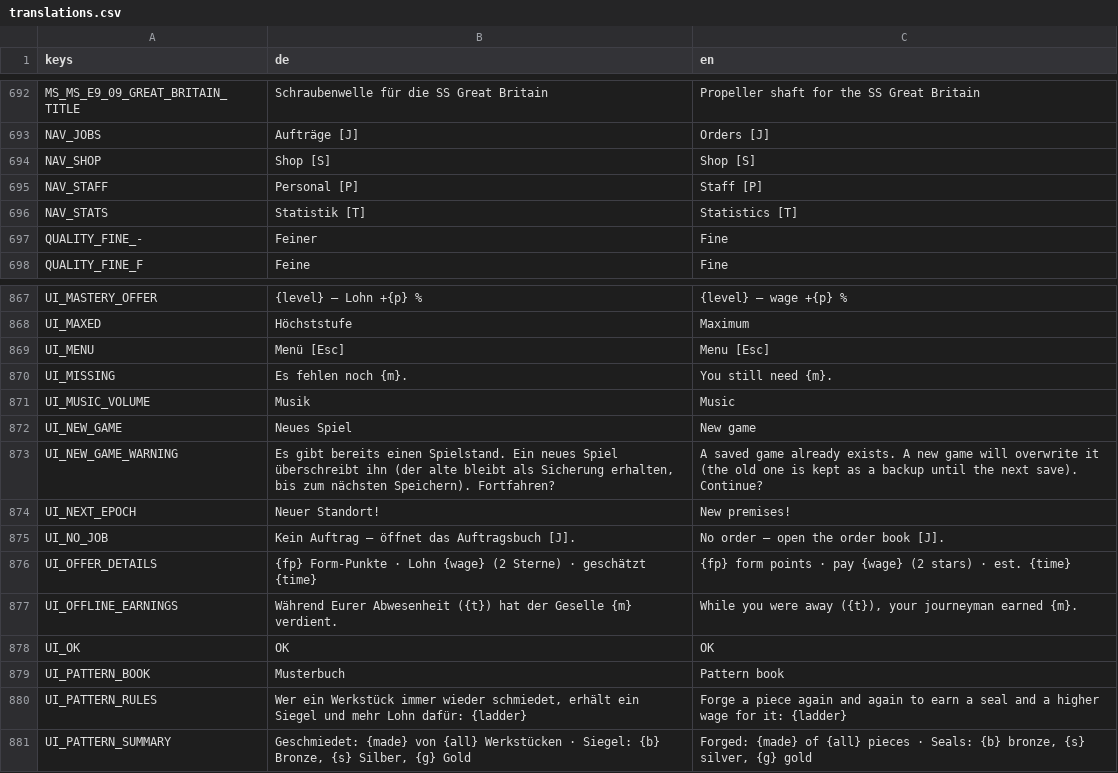
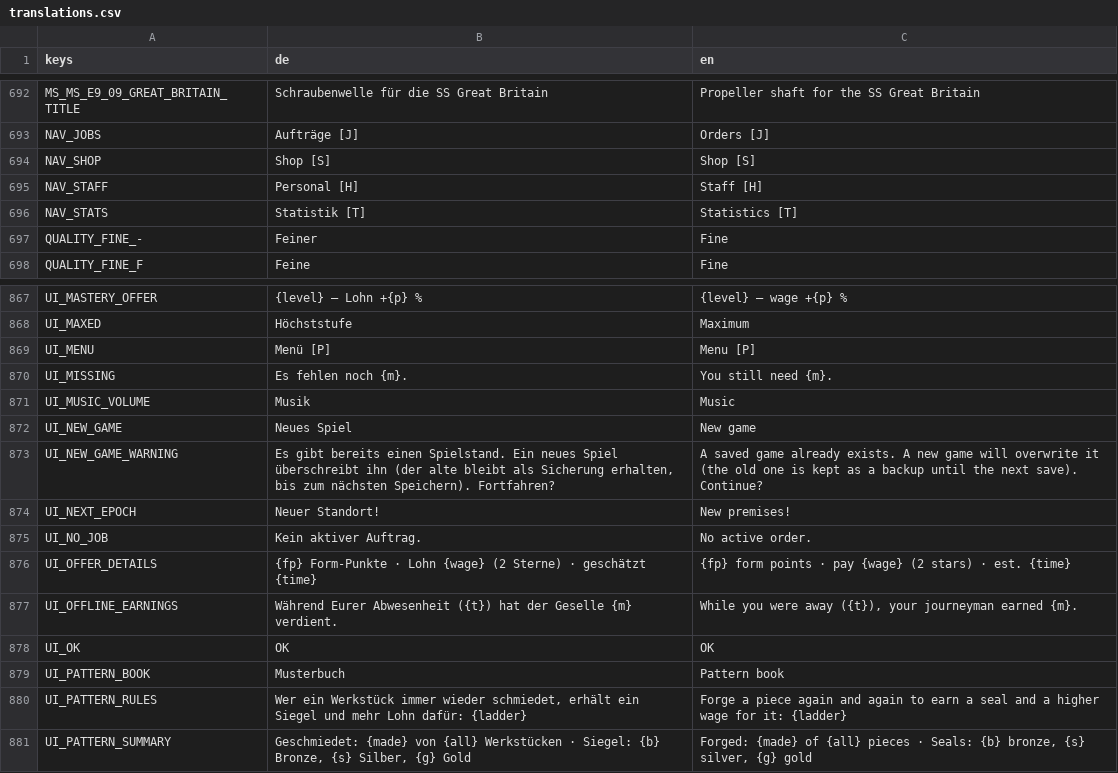
Before and after one commit to MMCK84/forge, a CSV file: localization/translations.csv, drawn as a sheet; only a part is shown, gaps mark what is left out.

```diff
--- a/localization/translations.csv
+++ b/localization/translations.csv
@@ -694,3 +694,3 @@ NAV_JOBS,Aufträge [J],Orders [J]
 NAV_SHOP,Shop [S],Shop [S]
-NAV_STAFF,Personal [P],Staff [P]
+NAV_STAFF,Personal [H],Staff [H]
 NAV_STATS,Statistik [T],Statistics [T]
@@ -868,3 +868,3 @@ UI_MASTERY_OFFER,{level} – Lohn +{p} %,{level} – wage +{p} %
 UI_MAXED,Höchststufe,Maximum
-UI_MENU,Menü [Esc],Menu [Esc]
+UI_MENU,Menü [P],Menu [P]
 UI_MISSING,Es fehlen noch {m}.,You still need {m}.
@@ -874,3 +874,3 @@ UI_NEW_GAME_WARNING,"Es gibt bereits einen Spielstand. Ein neues Spiel überschr
 UI_NEXT_EPOCH,Neuer Standort!,New premises!
-UI_NO_JOB,Kein Auftrag – öffnet das Auftragsbuch [J].,No order – open the order book [J].
+UI_NO_JOB,Kein aktiver Auftrag.,No active order.
 UI_OFFER_DETAILS,{fp} Form-Punkte · Lohn {wage} (2 Sterne) · geschätzt {time},{fp} form points · pay {wage} (2 stars) · est. {time}
```
Also changed, not shown: 14 other files.
